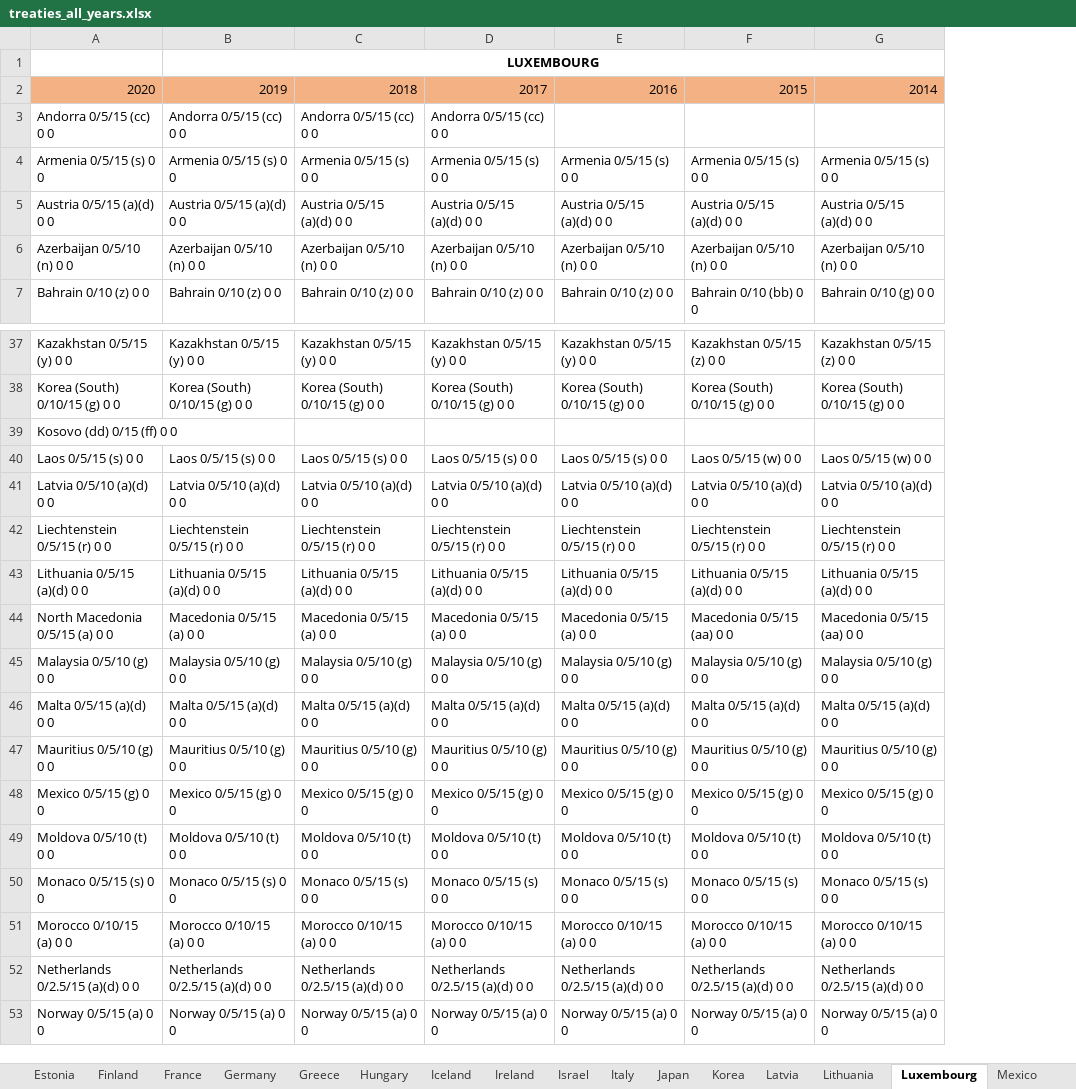
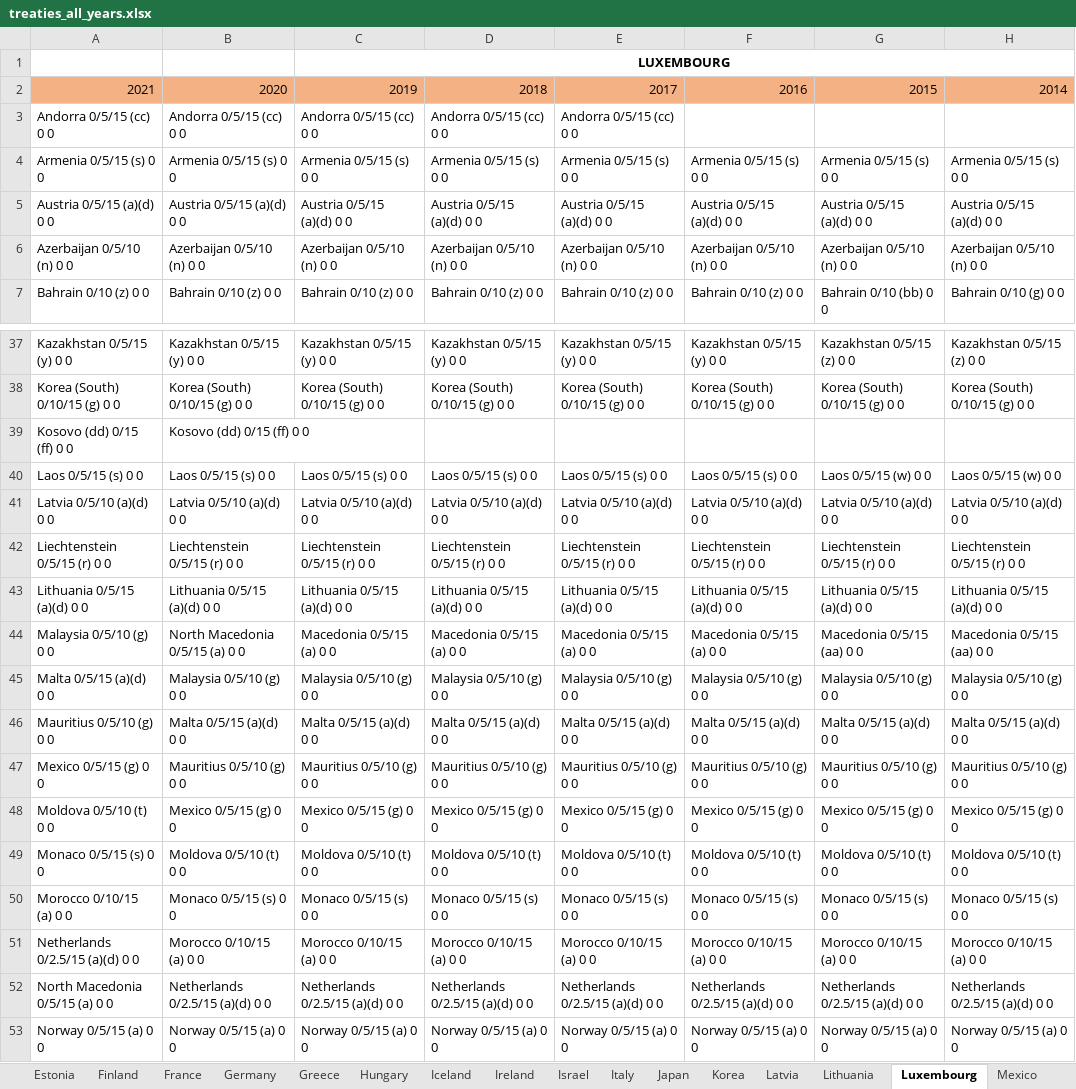
Before and after one commit to TaxFoundation/international-tax-competitiveness-index, an Excel workbook: source_data/treaties_all_years.xlsx, sheet Luxembourg, drawn as a sheet; only a part is shown, gaps mark what is left out; values as stored, in another font and other column widths than the file's, no borders; conditional formats not drawn; removed rows and columns are numbered as before the commit, all else as after; the diff covers the shown part only; the diff names each change by its address in the sheet, - before the commit and + after, or states it on an @@ line.

```diff
--- a/source_data/treaties_all_years.xlsx (sheet Luxembourg)
+++ b/source_data/treaties_all_years.xlsx (sheet Luxembourg)
+column F, rows 4-7: Armenia 0/5/15 (s) 0 0 | Austria 0/5/15 (a)(d) 0 0 | Azerbaijan 0/5/10 (n) 0 0 | Bahrain 0/10 (z) 0 0; rows 37-53: Kazakhstan 0/5/15 (y) 0 0 | Korea (South) 0/10/15 (g) 0 0 |  | Laos 0/5/15 (s) 0 0 | Latvia 0/5/10 (a)(d) 0 0 | Liechtenstein 0/5/15 (r) 0 0 | Lithuania 0/5/15 (a)(d) 0 0 | Macedonia 0/5/15 (a) 0 0 | Malaysia 0/5/10 (g) 0 0 | Malta 0/5/15 (a)(d) 0 0 | Mauritius 0/5/10 (g) 0 0 | Mexico 0/5/15 (g) 0 0 | Moldova 0/5/10 (t) 0 0 | Monaco 0/5/15 (s) 0 0 | Morocco 0/10/15 (a) 0 0 | Netherlands 0/2.5/15 (a)(d) 0 0 | Norway 0/5/15 (a) 0 0
-row 1:  | LUXEMBOURG
-row 2: 2020 | 2019 | 2018 | 2017 | 2016 | 2015 | 2014
+row 1:  |  | LUXEMBOURG
+row 2: 2021 | 2020 | 2019 | 2018 | 2017 | 2016 | 2015 | 2014
-E3: (empty)
+E3: Andorra 0/5/15 (cc) 0 0
-B39: (empty)
+B39: Kosovo (dd) 0/15 (ff) 0 0
-A44: North Macedonia 0/5/15 (a) 0 0
+A44: Malaysia 0/5/10 (g) 0 0
-B44: Macedonia 0/5/15 (a) 0 0
+B44: North Macedonia 0/5/15 (a) 0 0
-A45: Malaysia 0/5/10 (g) 0 0
+A45: Malta 0/5/15 (a)(d) 0 0
-A46: Malta 0/5/15 (a)(d) 0 0
+A46: Mauritius 0/5/10 (g) 0 0
-A47: Mauritius 0/5/10 (g) 0 0
+A47: Mexico 0/5/15 (g) 0 0
-A48: Mexico 0/5/15 (g) 0 0
+A48: Moldova 0/5/10 (t) 0 0
-A49: Moldova 0/5/10 (t) 0 0
+A49: Monaco 0/5/15 (s) 0 0
-A50: Monaco 0/5/15 (s) 0 0
+A50: Morocco 0/10/15 (a) 0 0
-A51: Morocco 0/10/15 (a) 0 0
+A51: Netherlands 0/2.5/15 (a)(d) 0 0
-A52: Netherlands 0/2.5/15 (a)(d) 0 0
+A52: North Macedonia 0/5/15 (a) 0 0
```
Also changed, not shown: 20 edited cells elsewhere in this sheet, sheet Hungary, sheet Czech Republic, sheet Netherlands, sheet Slovenia, sheet Portugal, sheet Canada, 31 more sheets, formulas that keep their value.
